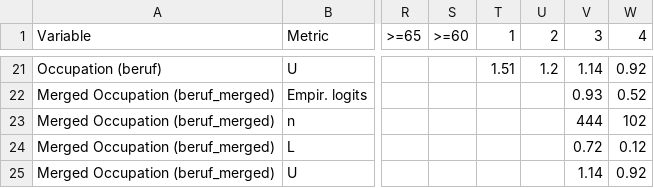
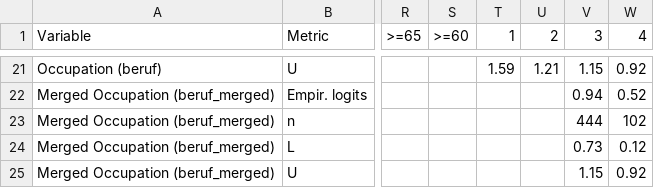
Before and after one commit to PascalMarcel0702/credit-risk-modeling, a CSV file: output/tables/eda_empirical_logits_comparison.csv, drawn as a sheet; only a part is shown, gaps mark what is left out; the diff covers the shown part only; the diff names each change by its address in the sheet, - before the commit and + after, or states it on an @@ line.

```diff
--- a/output/tables/eda_empirical_logits_comparison.csv
+++ b/output/tables/eda_empirical_logits_comparison.csv
-T21 (1): 1.51
+T21 (1): 1.59
-U21 (2): 1.2
+U21 (2): 1.21
-V21 (3): 1.14
+V21 (3): 1.15
-V22 (3): 0.93
+V22 (3): 0.94
-V24 (3): 0.72
+V24 (3): 0.73
-V25 (3): 1.14
+V25 (3): 1.15
```
Also changed, not shown: 1 added row, 1 removed row and 56 edited cells elsewhere in this file, output/tables/eda_empirical_logits_summary.csv, output/tables/odds_ratios.csv, 11 other files.
